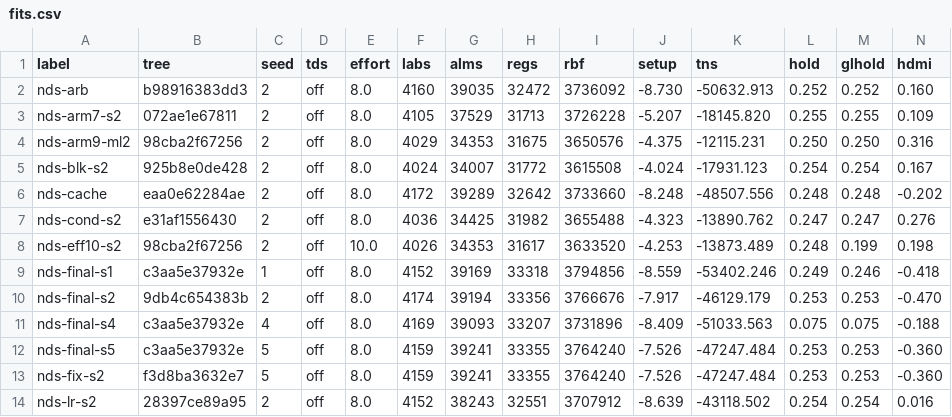
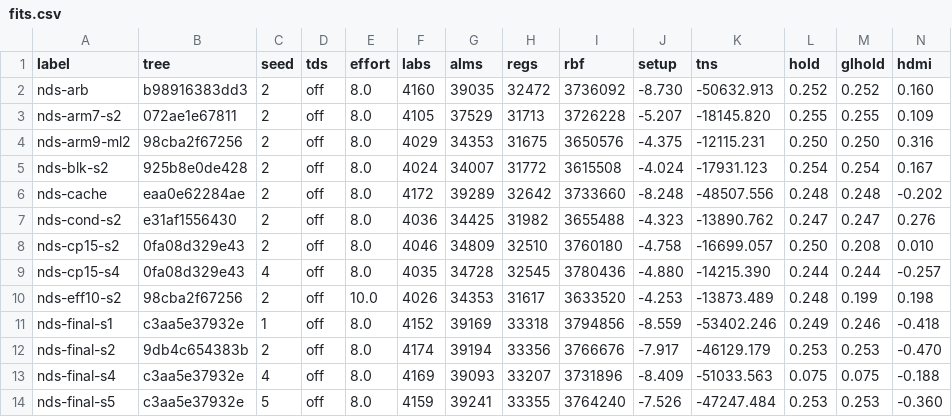
Before and after one commit to Domatakai/ds-mister-core, a CSV file: fpga/reports/fits.csv, drawn as a sheet; only a part is shown; the shorter side is filled out with more unchanged rows.

```diff
--- a/fpga/reports/fits.csv
+++ b/fpga/reports/fits.csv
@@ -7,2 +7,4 @@ nds-cache,eaa0e62284ae,2,off,8.0,4172,39289,32642,3733660,-8.248,-48507.556,0.24
 nds-cond-s2,e31af1556430,2,off,8.0,4036,34425,31982,3655488,-4.323,-13890.762,0.247,0.247,0.276
+nds-cp15-s2,0fa08d329e43,2,off,8.0,4046,34809,32510,3760180,-4.758,-16699.057,0.250,0.208,0.010
+nds-cp15-s4,0fa08d329e43,4,off,8.0,4035,34728,32545,3780436,-4.880,-14215.390,0.244,0.244,-0.257
 nds-eff10-s2,98cba2f67256,2,off,10.0,4026,34353,31617,3633520,-4.253,-13873.489,0.248,0.199,0.198
```
Also changed, not shown: 9 other files.
